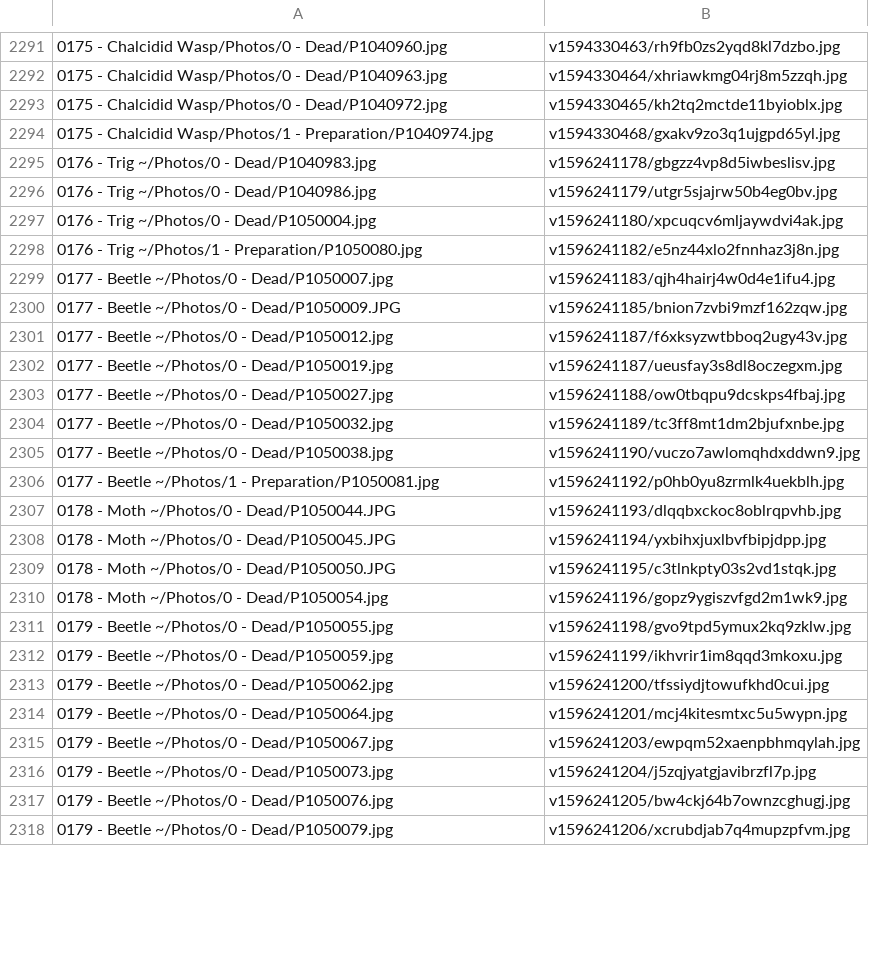
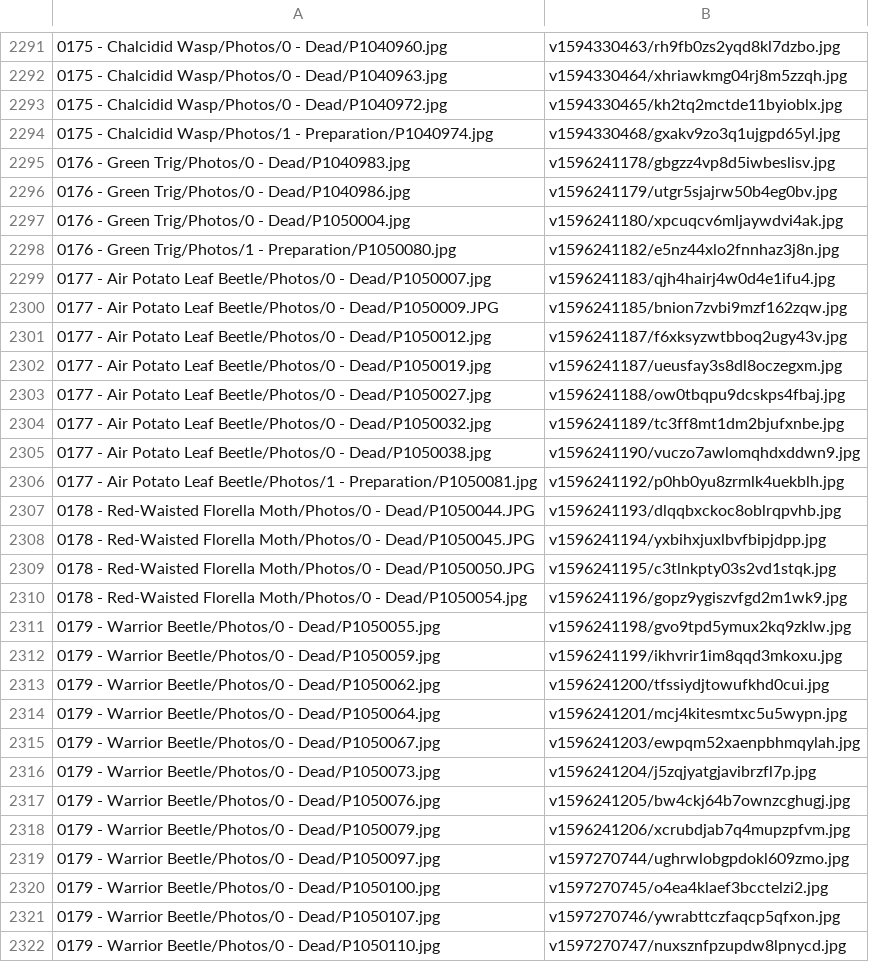
Before and after one commit to ZGorlock/SpecimensWebsiteGenerator, a CSV file: resources/imageReferences.csv, drawn as a sheet; only a part is shown, gaps mark what is left out; the diff covers the shown part only.

```diff
--- a/resources/imageReferences.csv
+++ b/resources/imageReferences.csv
@@ -2294,25 +2294,29 @@
 0175 - Chalcidid Wasp/Photos/1 - Preparation/P1040974.jpg,v1594330468/gxakv9zo3q1ujgpd65yl.jpg
-0176 - Trig ~/Photos/0 - Dead/P1040983.jpg,v1596241178/gbgzz4vp8d5iwbeslisv.jpg
-0176 - Trig ~/Photos/0 - Dead/P1040986.jpg,v1596241179/utgr5sjajrw50b4eg0bv.jpg
-0176 - Trig ~/Photos/0 - Dead/P1050004.jpg,v1596241180/xpcuqcv6mljaywdvi4ak.jpg
-0176 - Trig ~/Photos/1 - Preparation/P1050080.jpg,v1596241182/e5nz44xlo2fnnhaz3j8n.jpg
-0177 - Beetle ~/Photos/0 - Dead/P1050007.jpg,v1596241183/qjh4hairj4w0d4e1ifu4.jpg
-0177 - Beetle ~/Photos/0 - Dead/P1050009.JPG,v1596241185/bnion7zvbi9mzf162zqw.jpg
-0177 - Beetle ~/Photos/0 - Dead/P1050012.jpg,v1596241187/f6xksyzwtbboq2ugy43v.jpg
-0177 - Beetle ~/Photos/0 - Dead/P1050019.jpg,v1596241187/ueusfay3s8dl8oczegxm.jpg
-0177 - Beetle ~/Photos/0 - Dead/P1050027.jpg,v1596241188/ow0tbqpu9dcskps4fbaj.jpg
-0177 - Beetle ~/Photos/0 - Dead/P1050032.jpg,v1596241189/tc3ff8mt1dm2bjufxnbe.jpg
-0177 - Beetle ~/Photos/0 - Dead/P1050038.jpg,v1596241190/vuczo7awlomqhdxddwn9.jpg
-0177 - Beetle ~/Photos/1 - Preparation/P1050081.jpg,v1596241192/p0hb0yu8zrmlk4uekblh.jpg
-0178 - Moth ~/Photos/0 - Dead/P1050044.JPG,v1596241193/dlqqbxckoc8oblrqpvhb.jpg
-0178 - Moth ~/Photos/0 - Dead/P1050045.JPG,v1596241194/yxbihxjuxlbvfbipjdpp.jpg
-0178 - Moth ~/Photos/0 - Dead/P1050050.JPG,v1596241195/c3tlnkpty03s2vd1stqk.jpg
-0178 - Moth ~/Photos/0 - Dead/P1050054.jpg,v1596241196/gopz9ygiszvfgd2m1wk9.jpg
-0179 - Beetle ~/Photos/0 - Dead/P1050055.jpg,v1596241198/gvo9tpd5ymux2kq9zklw.jpg
-0179 - Beetle ~/Photos/0 - Dead/P1050059.jpg,v1596241199/ikhvrir1im8qqd3mkoxu.jpg
-0179 - Beetle ~/Photos/0 - Dead/P1050062.jpg,v1596241200/tfssiydjtowufkhd0cui.jpg
-0179 - Beetle ~/Photos/0 - Dead/P1050064.jpg,v1596241201/mcj4kitesmtxc5u5wypn.jpg
-0179 - Beetle ~/Photos/0 - Dead/P1050067.jpg,v1596241203/ewpqm52xaenpbhmqylah.jpg
-0179 - Beetle ~/Photos/0 - Dead/P1050073.jpg,v1596241204/j5zqjyatgjavibrzfl7p.jpg
-0179 - Beetle ~/Photos/0 - Dead/P1050076.jpg,v1596241205/bw4ckj64b7ownzcghugj.jpg
-0179 - Beetle ~/Photos/0 - Dead/P1050079.jpg,v1596241206/xcrubdjab7q4mupzpfvm.jpg
+0176 - Green Trig/Photos/0 - Dead/P1040983.jpg,v1596241178/gbgzz4vp8d5iwbeslisv.jpg
+0176 - Green Trig/Photos/0 - Dead/P1040986.jpg,v1596241179/utgr5sjajrw50b4eg0bv.jpg
+0176 - Green Trig/Photos/0 - Dead/P1050004.jpg,v1596241180/xpcuqcv6mljaywdvi4ak.jpg
+0176 - Green Trig/Photos/1 - Preparation/P1050080.jpg,v1596241182/e5nz44xlo2fnnhaz3j8n.jpg
+0177 - Air Potato Leaf Beetle/Photos/0 - Dead/P1050007.jpg,v1596241183/qjh4hairj4w0d4e1ifu4.jpg
+0177 - Air Potato Leaf Beetle/Photos/0 - Dead/P1050009.JPG,v1596241185/bnion7zvbi9mzf162zqw.jpg
+0177 - Air Potato Leaf Beetle/Photos/0 - Dead/P1050012.jpg,v1596241187/f6xksyzwtbboq2ugy43v.jpg
+0177 - Air Potato Leaf Beetle/Photos/0 - Dead/P1050019.jpg,v1596241187/ueusfay3s8dl8oczegxm.jpg
+0177 - Air Potato Leaf Beetle/Photos/0 - Dead/P1050027.jpg,v1596241188/ow0tbqpu9dcskps4fbaj.jpg
+0177 - Air Potato Leaf Beetle/Photos/0 - Dead/P1050032.jpg,v1596241189/tc3ff8mt1dm2bjufxnbe.jpg
+0177 - Air Potato Leaf Beetle/Photos/0 - Dead/P1050038.jpg,v1596241190/vuczo7awlomqhdxddwn9.jpg
+0177 - Air Potato Leaf Beetle/Photos/1 - Preparation/P1050081.jpg,v1596241192/p0hb0yu8zrmlk4uekblh.jpg
+0178 - Red-Waisted Florella Moth/Photos/0 - Dead/P1050044.JPG,v1596241193/dlqqbxckoc8oblrqpvhb.jpg
+0178 - Red-Waisted Florella Moth/Photos/0 - Dead/P1050045.JPG,v1596241194/yxbihxjuxlbvfbipjdpp.jpg
+0178 - Red-Waisted Florella Moth/Photos/0 - Dead/P1050050.JPG,v1596241195/c3tlnkpty03s2vd1stqk.jpg
+0178 - Red-Waisted Florella Moth/Photos/0 - Dead/P1050054.jpg,v1596241196/gopz9ygiszvfgd2m1wk9.jpg
+0179 - Warrior Beetle/Photos/0 - Dead/P1050055.jpg,v1596241198/gvo9tpd5ymux2kq9zklw.jpg
+0179 - Warrior Beetle/Photos/0 - Dead/P1050059.jpg,v1596241199/ikhvrir1im8qqd3mkoxu.jpg
+0179 - Warrior Beetle/Photos/0 - Dead/P1050062.jpg,v1596241200/tfssiydjtowufkhd0cui.jpg
+0179 - Warrior Beetle/Photos/0 - Dead/P1050064.jpg,v1596241201/mcj4kitesmtxc5u5wypn.jpg
+0179 - Warrior Beetle/Photos/0 - Dead/P1050067.jpg,v1596241203/ewpqm52xaenpbhmqylah.jpg
+0179 - Warrior Beetle/Photos/0 - Dead/P1050073.jpg,v1596241204/j5zqjyatgjavibrzfl7p.jpg
+0179 - Warrior Beetle/Photos/0 - Dead/P1050076.jpg,v1596241205/bw4ckj64b7ownzcghugj.jpg
+0179 - Warrior Beetle/Photos/0 - Dead/P1050079.jpg,v1596241206/xcrubdjab7q4mupzpfvm.jpg
+0179 - Warrior Beetle/Photos/0 - Dead/P1050097.jpg,v1597270744/ughrwlobgpdokl609zmo.jpg
+0179 - Warrior Beetle/Photos/0 - Dead/P1050100.jpg,v1597270745/o4ea4klaef3bcctelzi2.jpg
+0179 - Warrior Beetle/Photos/0 - Dead/P1050107.jpg,v1597270746/ywrabttczfaqcp5qfxon.jpg
+0179 - Warrior Beetle/Photos/0 - Dead/P1050110.jpg,v1597270747/nuxsznfpzupdw8lpnycd.jpg
```
Also changed, not shown: 1 added row and 37 edited cells elsewhere in this file, 1 other file.
